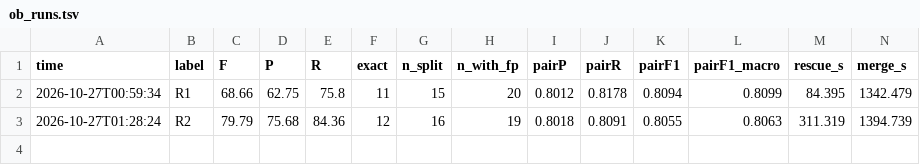
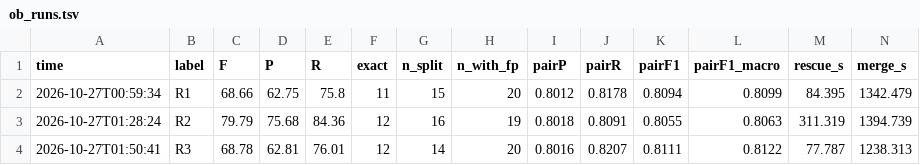
Before and after one commit to evocellnet/hackathon-p10-orthology-prediction, a TSV file: results/rescue/ob_runs.tsv, drawn as a sheet; only a part is shown; rows hold the shown columns only; the diff names each change by its address in the sheet, - before the commit and + after, or states it on an @@ line.

```diff
--- a/results/rescue/ob_runs.tsv
+++ b/results/rescue/ob_runs.tsv
+row 4: 2026-10-27T01:50:41 | R3 | 68.78 | 62.81 | 76.01 | 12 | 14 | 20 | 0.8016 | 0.8207 | 0.8111 | 0.8122 | 77.787 | 1238.313
```
Also changed, not shown: results/core_v0_qfo/runs.tsv, results/rescue/qfo_runs.tsv, 9 other files.
